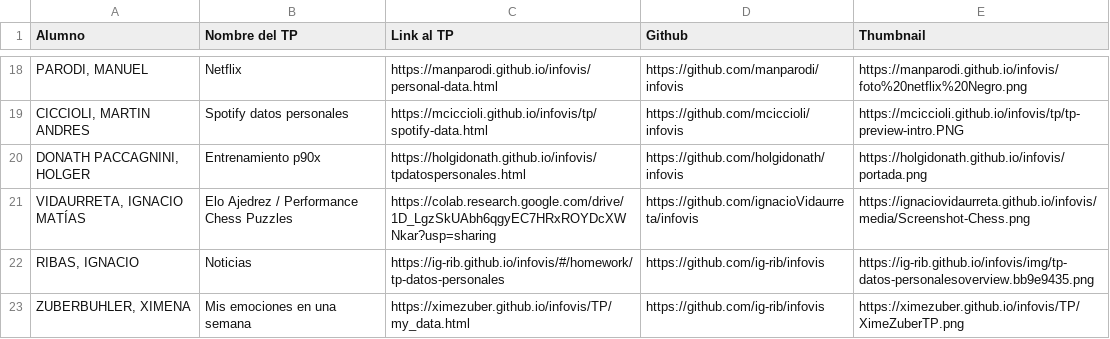
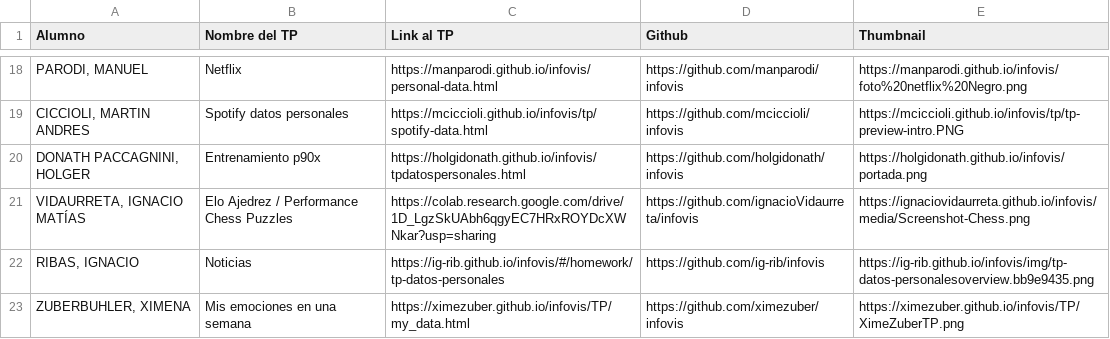
Before and after one commit to aaizemberg/infovis, a TSV file: itba/2021/datos_q1.tsv, drawn as a sheet; only a part is shown, gaps mark what is left out.

Commit message:
Update datos_q1.tsv

```diff
--- a/itba/2021/datos_q1.tsv
+++ b/itba/2021/datos_q1.tsv
@@ -22,2 +22,2 @@ VIDAURRETA, IGNACIO MATÍAS	Elo Ajedrez / Performance Chess Puzzles	https://cola
 RIBAS, IGNACIO	Noticias	https://ig-rib.github.io/infovis/#/homework/tp-datos-personales	https://github.com/ig-rib/infovis	https://ig-rib.github.io/infovis/img/tp-datos-personalesoverview.bb9e9435.png
-ZUBERBUHLER, XIMENA	Mis emociones en una semana	https://ximezuber.github.io/infovis/TP/my_data.html	https://github.com/ig-rib/infovis	https://ximezuber.github.io/infovis/TP/XimeZuberTP.png
+ZUBERBUHLER, XIMENA	Mis emociones en una semana	https://ximezuber.github.io/infovis/TP/my_data.html	https://github.com/ximezuber/infovis	https://ximezuber.github.io/infovis/TP/XimeZuberTP.png
```
